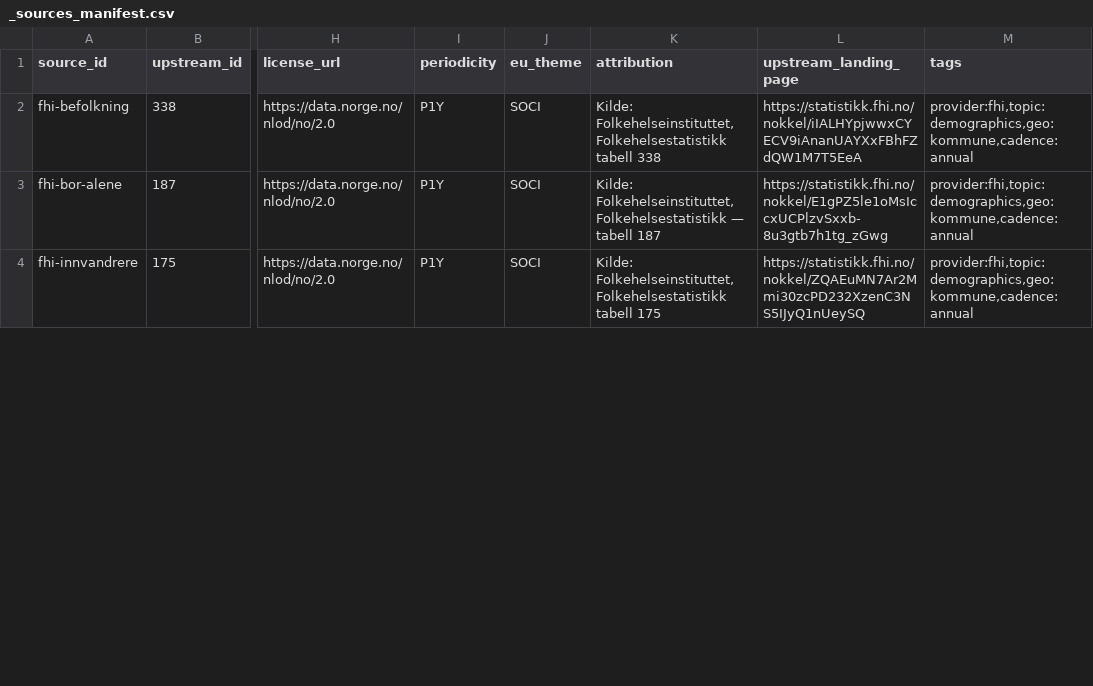
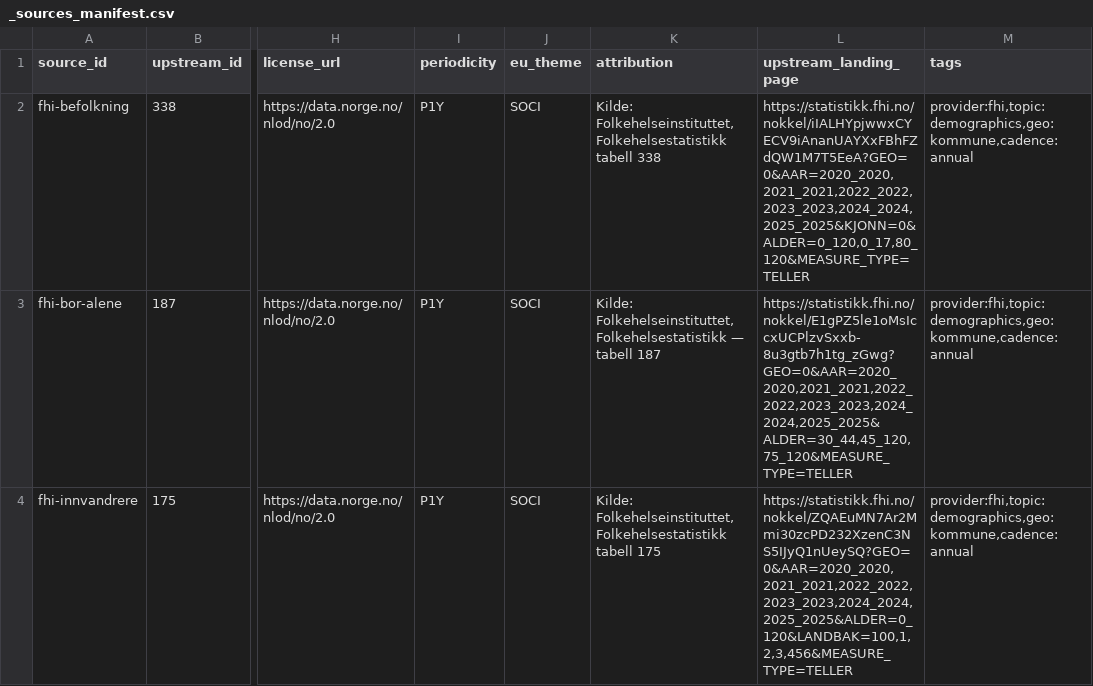
Before and after one commit to terchris/atlas, a CSV file: atlas-data/dbt/seeds/sources/_sources_manifest.csv, drawn as a sheet; only a part is shown, gaps mark what is left out; the diff covers the shown part only; the diff names each change by its address in the sheet, - before the commit and + after, or states it on an @@ line.

```diff
--- a/atlas-data/dbt/seeds/sources/_sources_manifest.csv
+++ b/atlas-data/dbt/seeds/sources/_sources_manifest.csv
-L2 (upstream_landing_page): https://statistikk.fhi.no/nokkel/iIALHYpjwwxCYECV9iAnanUAYXxFBhFZdQW1M7T5EeA
+L2 (upstream_landing_page): https://statistikk.fhi.no/nokkel/iIALHYpjwwxCYECV9iAnanUAYXxFBhFZdQW1M7T5EeA?GEO=0&AAR=2020_2020,2021_2021,2022_2022,2023_2023,2024_2024,2025_2025&KJONN=0&ALDER=0_120,0_17,80_120&MEASURE_TYPE=TELLER
-L3 (upstream_landing_page): https://statistikk.fhi.no/nokkel/E1gPZ5le1oMsIccxUCPlzvSxxb-8u3gtb7h1tg_zGwg
+L3 (upstream_landing_page): https://statistikk.fhi.no/nokkel/E1gPZ5le1oMsIccxUCPlzvSxxb-8u3gtb7h1tg_zGwg?GEO=0&AAR=2020_2020,2021_2021,2022_2022,2023_2023,2024_2024,2025_2025&ALDER=30_44,45_120,75_120&MEASURE_TYPE=TELLER
-L4 (upstream_landing_page): https://statistikk.fhi.no/nokkel/ZQAEuMN7Ar2Mmi30zcPD232XzenC3NS5IJyQ1nUeySQ
+L4 (upstream_landing_page): https://statistikk.fhi.no/nokkel/ZQAEuMN7Ar2Mmi30zcPD232XzenC3NS5IJyQ1nUeySQ?GEO=0&AAR=2020_2020,2021_2021,2022_2022,2023_2023,2024_2024,2025_2025&ALDER=0_120&LANDBAK=100,1,2,3,456&MEASURE_TYPE=TELLER
```
Also changed, not shown: 2 edited cells elsewhere in this file, 5 other files.
